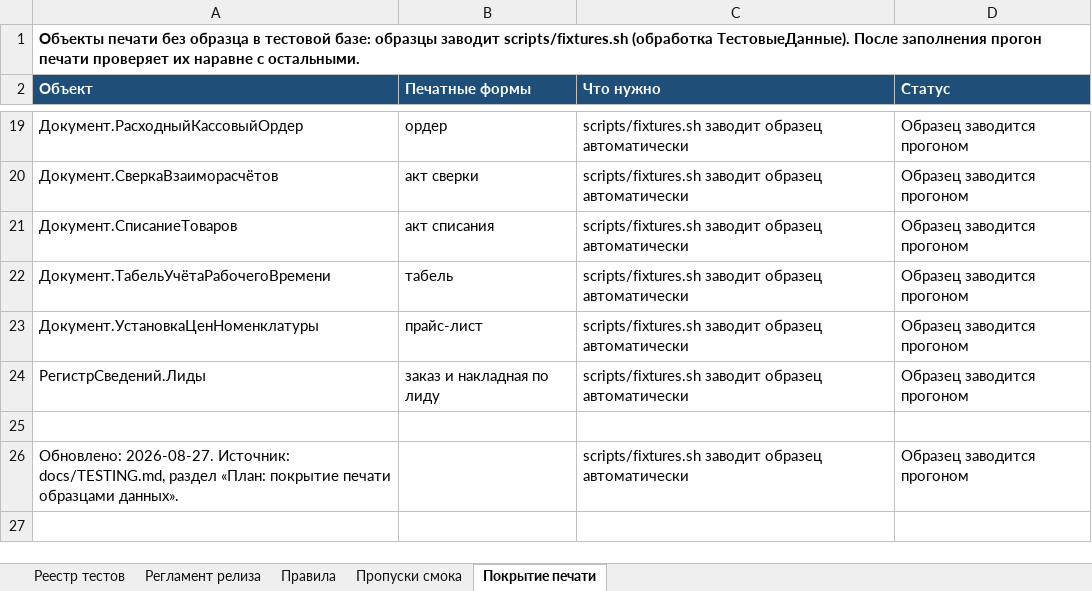
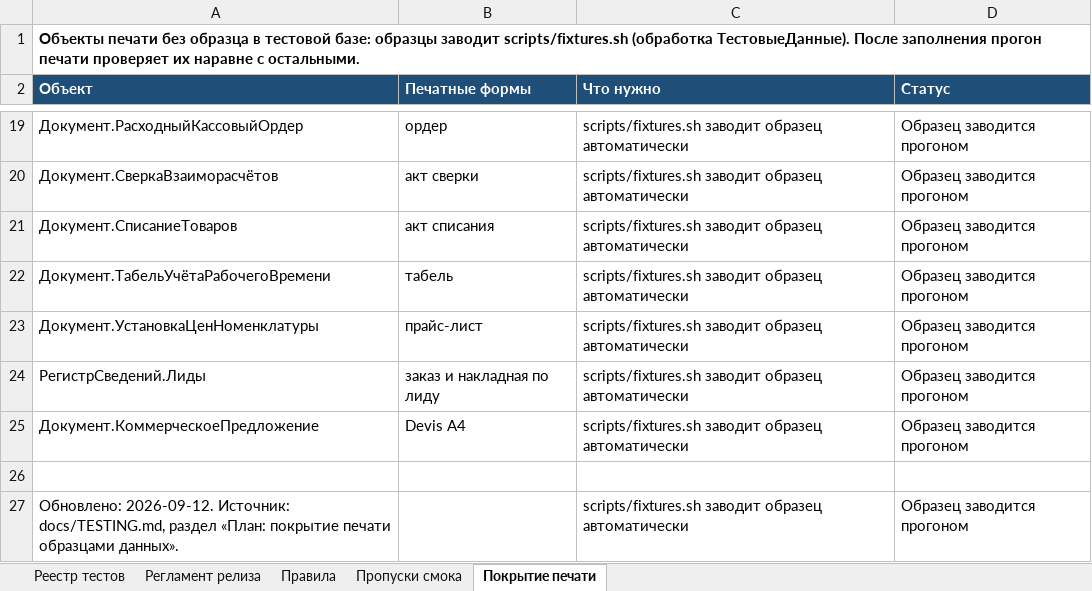
Before and after one commit to bigsofter/maERP, an Excel workbook: docs/TESTS.xlsx, sheet Покрытие печати, drawn as a sheet; only a part is shown, gaps mark what is left out; values as stored, in another font and other column widths than the file's, no borders; addresses are those after the commit; the diff names each change by its address in the sheet, - before the commit and + after, or states it on an @@ line.

Commit message:
Документ «Коммерческое предложение» (2.0.15.8)
Отдельный документ со статусами и описанием товарных строк (uuid образца
Rayssouni), печать общей формой Devis A4, ввод заказа покупателя на основании
с автоматическим статусом «Выигран», связанные документы, меню и права ролей.
Сценарий уровня 3 в ТестыДокументов, реестр тестов и решение R12 в документации
обновлены.

```diff
--- a/docs/TESTS.xlsx (sheet Покрытие печати)
+++ b/docs/TESTS.xlsx (sheet Покрытие печати)
+row 25: Документ.КоммерческоеПредложение | Devis A4 | scripts/fixtures.sh заводит образец автоматически | Образец заводится прогоном
-A27 (Объект): Обновлено: 2026-08-27. Источник: docs/TESTING.md,…
+A27 (Объект): Обновлено: 2026-09-12. Источник: docs/TESTING.md,…
```
Also changed, not shown: sheet Реестр тестов, 29 other files.
